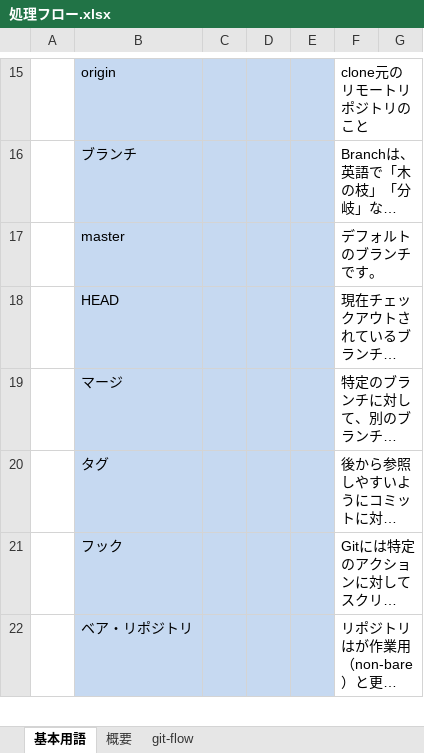
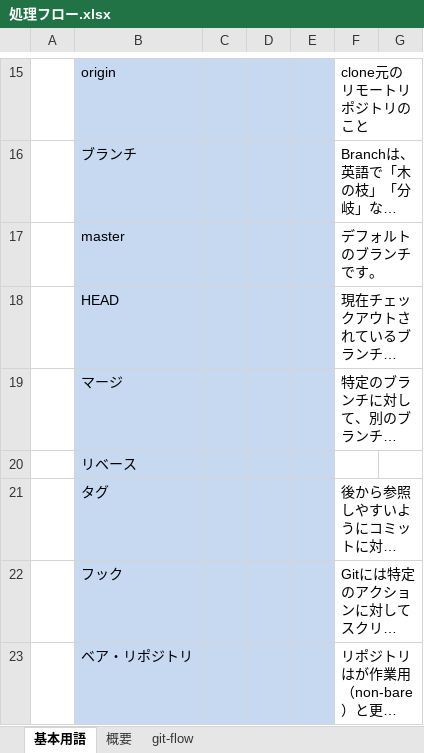
Before and after one commit to cheroro/gitref, an Excel workbook: 処理フロー.xlsx, sheet 基本用語, drawn as a sheet; only a part is shown, gaps mark what is left out; long unchanged cells end in …; values as stored, in another font and other column widths than the file's, no borders; the diff names each change by its address in the sheet, - before the commit and + after, or states it on an @@ line.

Commit message:
項目追加

```diff
--- a/処理フロー.xlsx (sheet 基本用語)
+++ b/処理フロー.xlsx (sheet 基本用語)
+row 20:  | リベース
```
